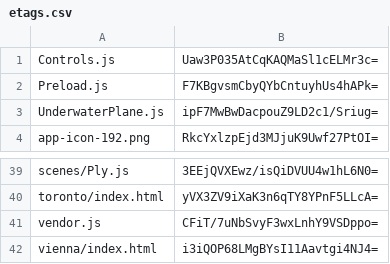
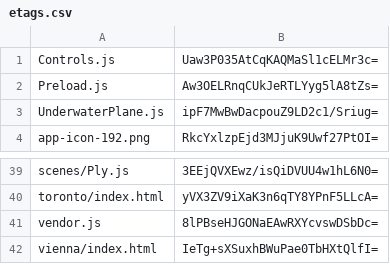
Before and after one commit to artificialmuseum/staging, a CSV file: docs/etags.csv, drawn as a sheet; only a part is shown, gaps mark what is left out.

```diff
--- a/docs/etags.csv
+++ b/docs/etags.csv
@@ -1,3 +1,3 @@
 Controls.js,Uaw3P035AtCqKAQMaSl1cELMr3c=
-Preload.js,F7KBgvsmCbyQYbCntuyhUs4hAPk=
+Preload.js,Aw3OELRnqCUkJeRTLYyg5lA8tZs=
 UnderwaterPlane.js,ipF7MwBwDacpouZ9LD2c1/Sriug=
@@ -40,3 +40,3 @@ scenes/Ply.js,3EEjQVXEwz/isQiDVUU4w1hL6N0=
 toronto/index.html,yVX3ZV9iXaK3n6qTY8YPnF5LLcA=
-vendor.js,CFiT/7uNbSvyF3wxLnhY9VSDppo=
-vienna/index.html,i3iQOP68LMgBYsI11Aavtgi4NJ4=
+vendor.js,8lPBseHJGONaEAwRXYcvswDSbDc=
+vienna/index.html,IeTg+sXSuxhBWuPae0TbHXtQlfI=
```
Also changed, not shown: 6 other files.
